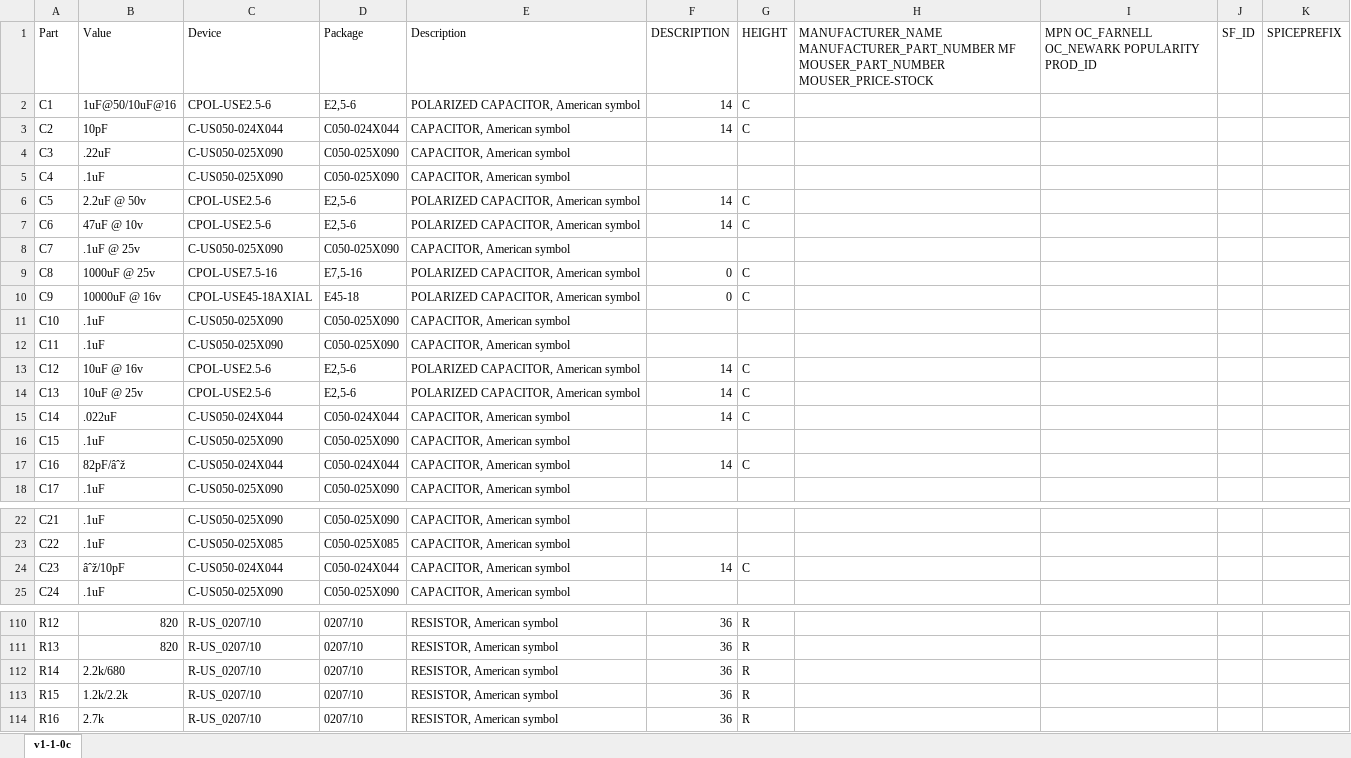
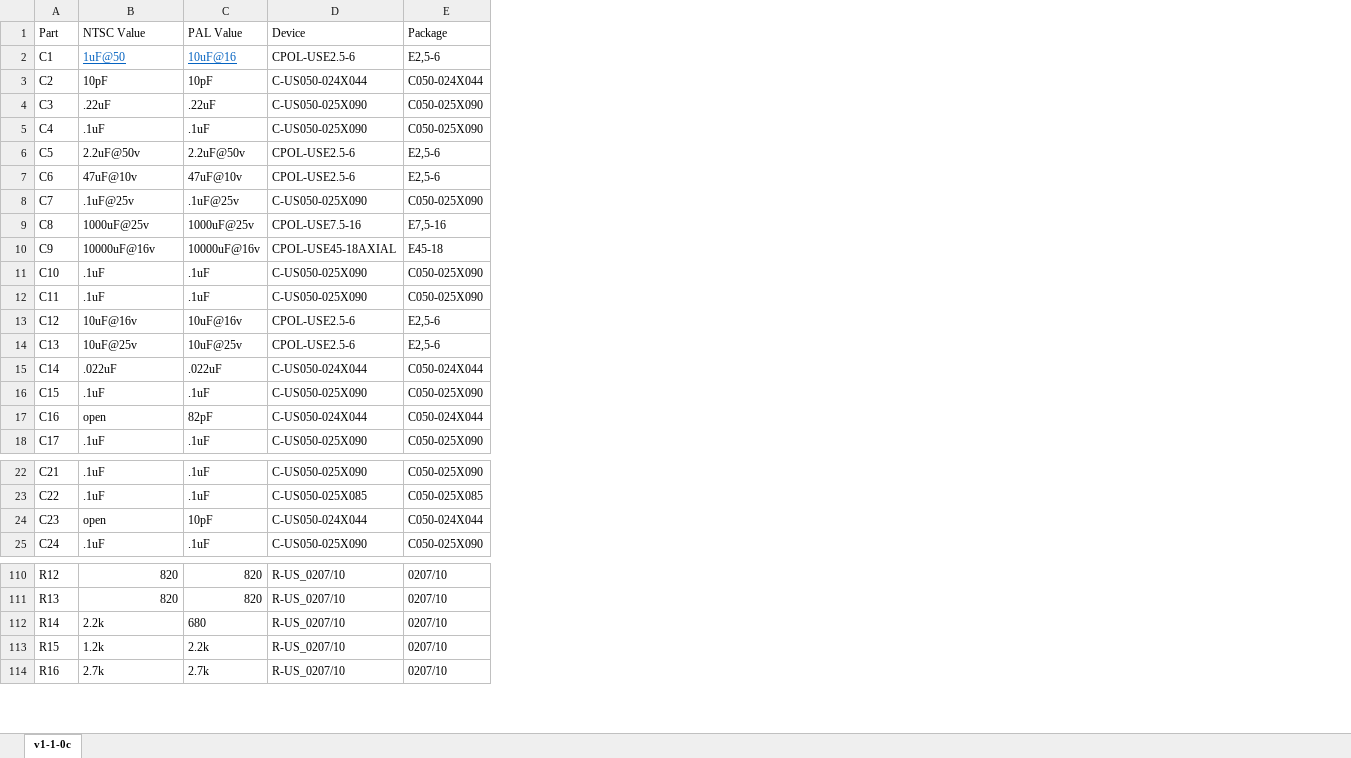
Before and after one commit to 1stage/Aquarius-Motherboard-1-1-0, an Excel workbook: docs/v1-1-0c BOM.xlsx, sheet v1-1-0c, drawn as a sheet; only a part is shown, gaps mark what is left out; values as stored, in another font and other column widths than the file's, no borders; removed rows and columns are numbered as before the commit, all else as after; the diff covers the shown part only; the diff names each change by its address in the sheet, - before the commit and + after, or states it on an @@ line.

```diff
--- a/docs/v1-1-0c BOM.xlsx (sheet v1-1-0c)
+++ b/docs/v1-1-0c BOM.xlsx (sheet v1-1-0c)
+column C (PAL Value), rows 2-18: 10uF@16 | 10pF | .22uF | .1uF | 2.2uF@50v | 47uF@10v | .1uF@25v | 1000uF@25v | 10000uF@16v | .1uF | .1uF | 10uF@16v | 10uF@25v | .022uF | .1uF | 82pF | .1uF; rows 22-25: .1uF | .1uF | 10pF | .1uF; rows 110-114: 820 | 820 | 680 | 2.2k | 2.7k
-column E (Description), rows 2-18: POLARIZED CAPACITOR, American symbol | CAPACITOR, American symbol | CAPACITOR, American symbol | CAPACITOR, American symbol | POLARIZED CAPACITOR, American symbol | POLARIZED CAPACITOR, American symbol | CAPACITOR, American symbol | POLARIZED CAPACITOR, American symbol | POLARIZED CAPACITOR, American symbol | CAPACITOR, American symbol | CAPACITOR, American symbol | POLARIZED CAPACITOR, American symbol | POLARIZED CAPACITOR, American symbol | CAPACITOR, American symbol | CAPACITOR, American symbol | CAPACITOR, American symbol | CAPACITOR, American symbol; rows 22-25: all CAPACITOR, American symbol; rows 110-114: all RESISTOR, American symbol
-column F (DESCRIPTION), rows 2-17: 14 | 14 |  |  | 14 | 14 |  | 0 | 0 |  |  | 14 | 14 | 14 |  | 14; row 24: 14; rows 110-114: all 36
-column G (HEIGHT), rows 2-17: C | C |  |  | C | C |  | C | C |  |  | C | C | C |  | C; row 24: C; rows 110-114: all R
-column H, row 1: MANUFACTURER_NAME MANUFACTURER_PART_NUMBER MF MOUSER_PART_NUMBER MOUSER_PRICE-STOCK
-column I, row 1: MPN OC_FARNELL OC_NEWARK POPULARITY PROD_ID
-column J (SF_ID), empty
-column K (SPICEPREFIX), empty
-B1: Value
+B1: NTSC Value
-B2 (NTSC Value): 1uF@50/10uF@16
+B2 (NTSC Value): 1uF@50
@@ B2 underline: off → on, text colour: black → #0563C1 @@
-B6 (NTSC Value): 2.2uF @ 50v
+B6 (NTSC Value): 2.2uF@50v
-B7 (NTSC Value): 47uF @ 10v
+B7 (NTSC Value): 47uF@10v
-B8 (NTSC Value): .1uF @ 25v
+B8 (NTSC Value): .1uF@25v
-B9 (NTSC Value): 1000uF @ 25v
+B9 (NTSC Value): 1000uF@25v
-B10 (NTSC Value): 10000uF @ 16v
+B10 (NTSC Value): 10000uF@16v
-B13 (NTSC Value): 10uF @ 16v
+B13 (NTSC Value): 10uF@16v
-B14 (NTSC Value): 10uF @ 25v
+B14 (NTSC Value): 10uF@25v
-B17 (NTSC Value): 82pF/âˆž
+B17 (NTSC Value): open
-B24 (NTSC Value): âˆž/10pF
+B24 (NTSC Value): open
-B112 (NTSC Value): 2.2k/680
+B112 (NTSC Value): 2.2k
-B113 (NTSC Value): 1.2k/2.2k
+B113 (NTSC Value): 1.2k
```
Also changed, not shown: 60 edited cells elsewhere in this sheet, 10 other files.
